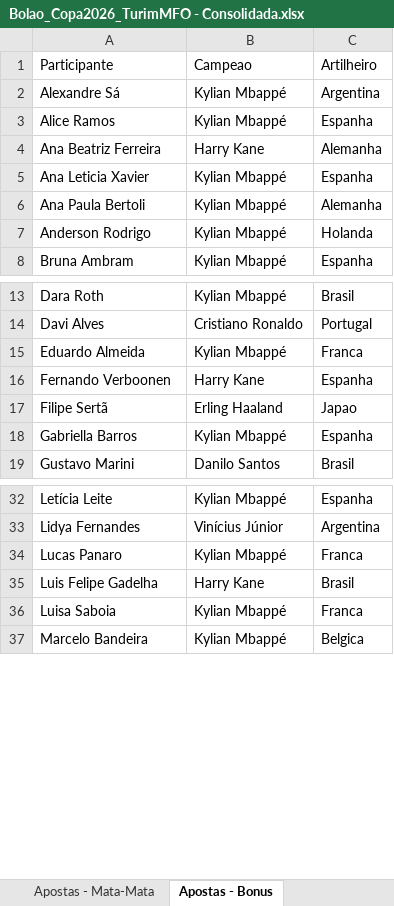
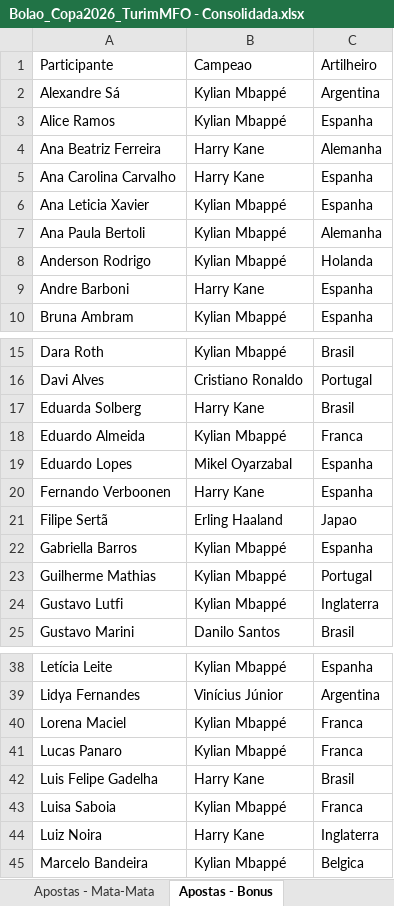
Before and after one commit to pbrandao26/bolao-copa-2026, an Excel workbook: apostas/Bolao_Copa2026_TurimMFO - Consolidada.xlsx, sheet Apostas - Bonus, drawn as a sheet; only a part is shown, gaps mark what is left out; values as stored, in another font and other column widths than the file's, no borders; the diff covers the shown part only; the diff names each change by its address in the sheet, - before the commit and + after, or states it on an @@ line.

```diff
--- a/apostas/Bolao_Copa2026_TurimMFO - Consolidada.xlsx (sheet Apostas - Bonus)
+++ b/apostas/Bolao_Copa2026_TurimMFO - Consolidada.xlsx (sheet Apostas - Bonus)
+row 5: Ana Carolina Carvalho | Harry Kane | Espanha
+row 9: Andre Barboni | Harry Kane | Espanha
+row 17: Eduarda Solberg | Harry Kane | Brasil
+row 19: Eduardo Lopes | Mikel Oyarzabal | Espanha
+row 23: Guilherme Mathias | Kylian Mbappé | Portugal
+row 24: Gustavo Lutfi | Kylian Mbappé | Inglaterra
+row 40: Lorena Maciel | Kylian Mbappé | Franca
+row 44: Luiz Noira | Harry Kane | Inglaterra
```
Also changed, not shown: 4 added rows elsewhere in this sheet, sheet Apostas - Grupos, sheet Apostas - Mata-Mata, 13 other files.
